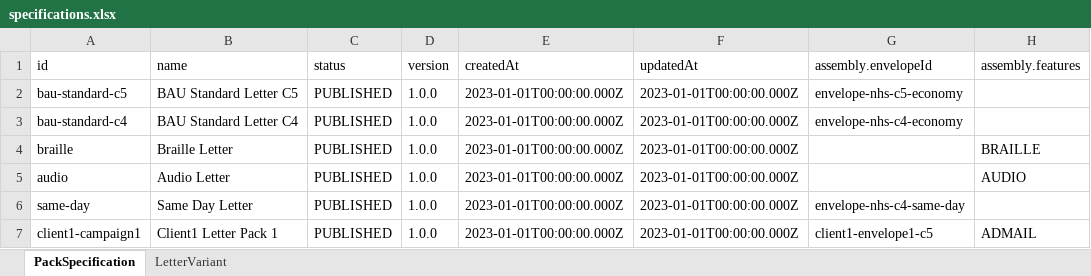
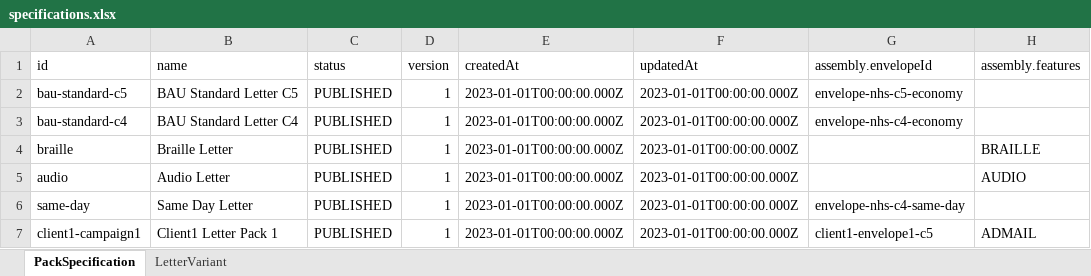
Before and after one commit to NHSDigital/nhs-notify-supplier-config, an Excel workbook: packages/events/src/examples/specifications.xlsx, sheet PackSpecification, drawn as a sheet; values as stored, in another font and other column widths than the file's, no borders; the diff names each change by its address in the sheet, - before the commit and + after, or states it on an @@ line.

Commit message:
Add Excel parsing CLI tool and update specifications handling

```diff
--- a/packages/events/src/examples/specifications.xlsx (sheet PackSpecification)
+++ b/packages/events/src/examples/specifications.xlsx (sheet PackSpecification)
-D2:D7 (version): 1.0.0
+D2:D7 (version): 1
```
Also changed, not shown: 21 other files.
